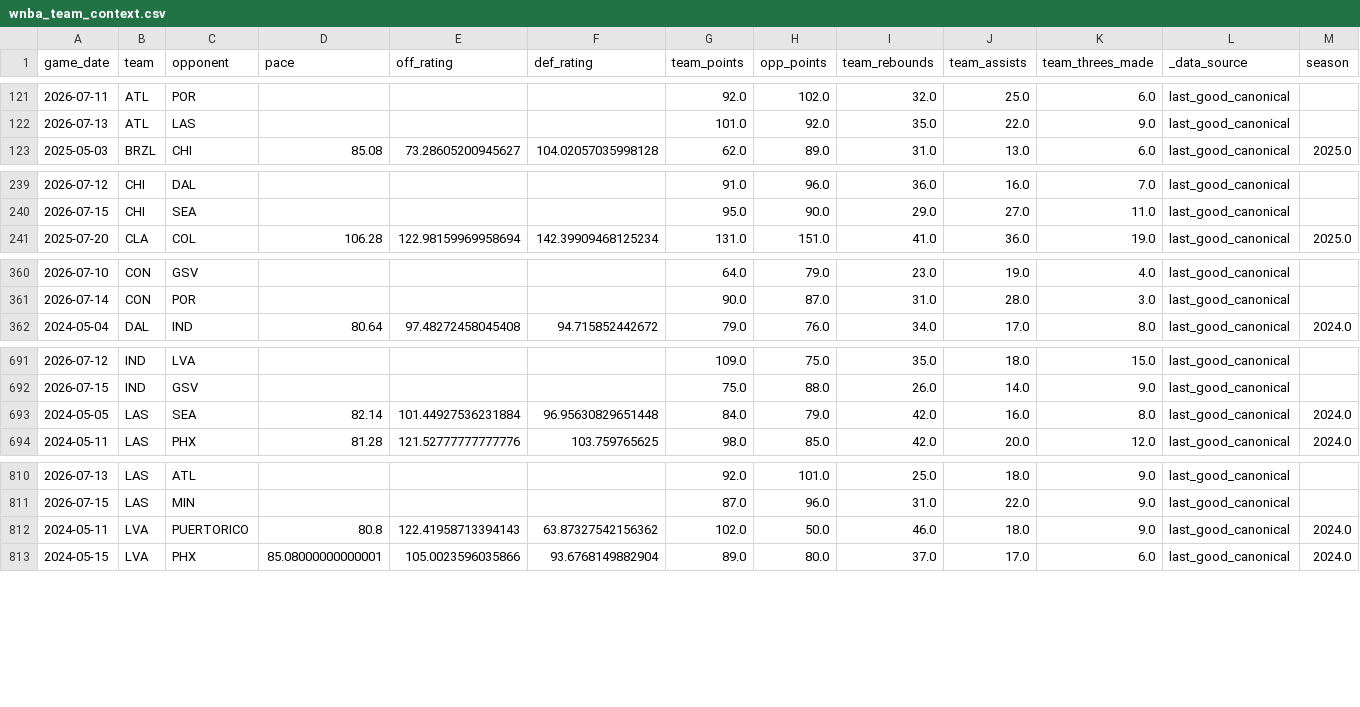
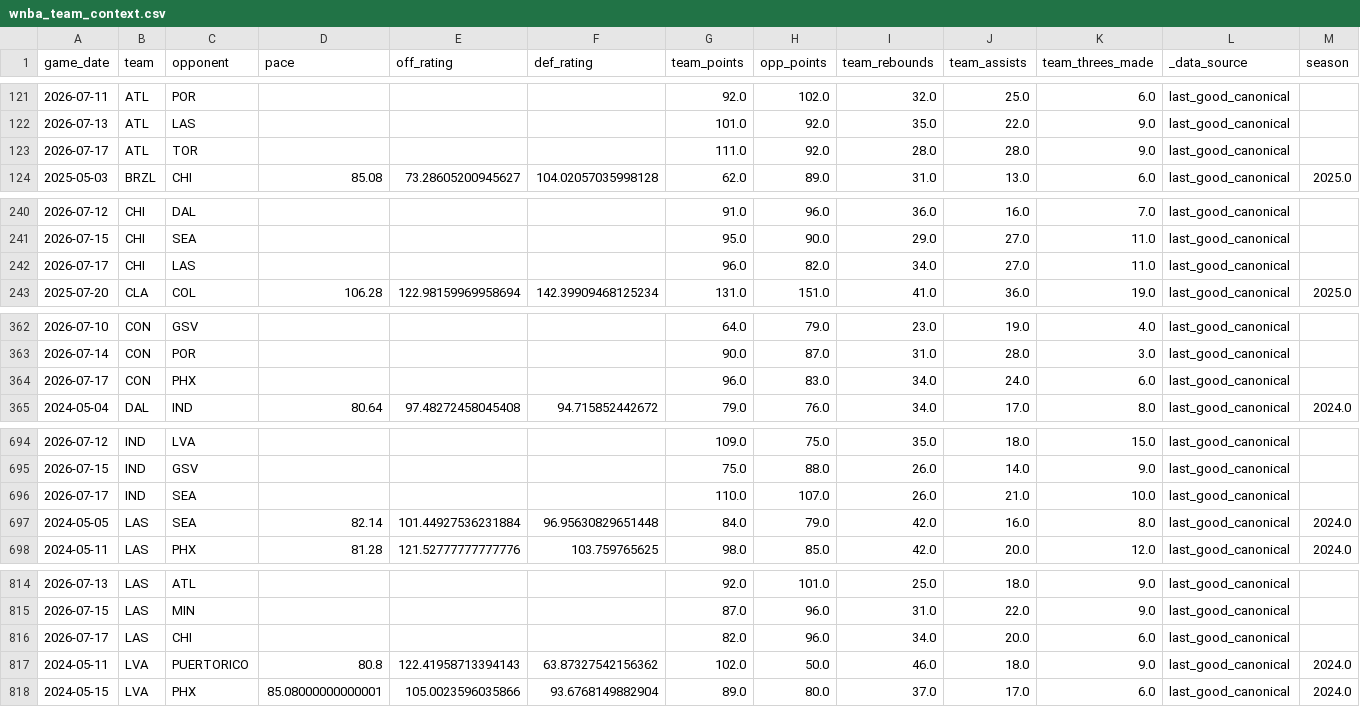
Before and after one commit to syocum9422-blip/edgeranked-site, a CSV file: wnba/data/raw/wnba_team_context.csv, drawn as a sheet; only a part is shown, gaps mark what is left out; rows hold the shown columns only; the diff covers the shown part only; the diff names each change by its address in the sheet, - before the commit and + after, or states it on an @@ line.

```diff
--- a/wnba/data/raw/wnba_team_context.csv
+++ b/wnba/data/raw/wnba_team_context.csv
+row 123: 2026-07-17 | ATL | TOR |  |  |  | 111.0 | 92.0 | 28.0 | 28.0 | 9.0 | last_good_canonical
+row 242: 2026-07-17 | CHI | LAS |  |  |  | 96.0 | 82.0 | 34.0 | 27.0 | 11.0 | last_good_canonical
+row 364: 2026-07-17 | CON | PHX |  |  |  | 96.0 | 83.0 | 34.0 | 24.0 | 6.0 | last_good_canonical
+row 696: 2026-07-17 | IND | SEA |  |  |  | 110.0 | 107.0 | 26.0 | 21.0 | 10.0 | last_good_canonical
+row 816: 2026-07-17 | LAS | CHI |  |  |  | 82.0 | 96.0 | 34.0 | 20.0 | 6.0 | last_good_canonical
```
Also changed, not shown: 3 added rows elsewhere in this file, wnba/Best_Bets/wnba_best_bets_today.csv, wnba/data/processed/wnba_player_coverage_audit.csv, 53 other files.
